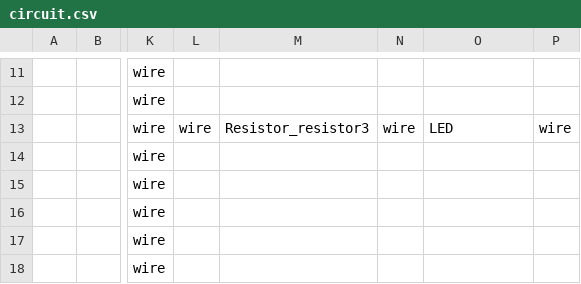
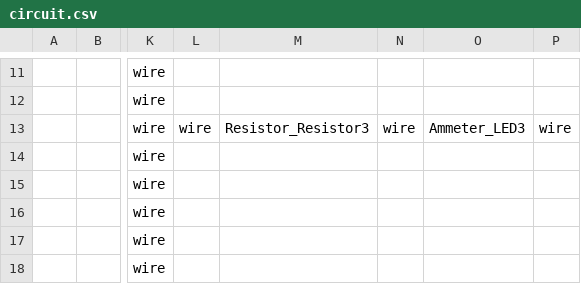
Before and after one commit to RobbenWijanathan/rlc-rectifier, a CSV file: circuit/circuit.csv, drawn as a sheet; only a part is shown, gaps mark what is left out; the diff covers the shown part only; the diff names each change by its address in the sheet, - before the commit and + after, or states it on an @@ line.

```diff
--- a/circuit/circuit.csv
+++ b/circuit/circuit.csv
-M13: Resistor_resistor3
+M13: Resistor_Resistor3
-O13: LED
+O13: Ammeter_LED3
```
Also changed, not shown: 3 added rows, 3 removed rows and 39 edited cells elsewhere in this file.
